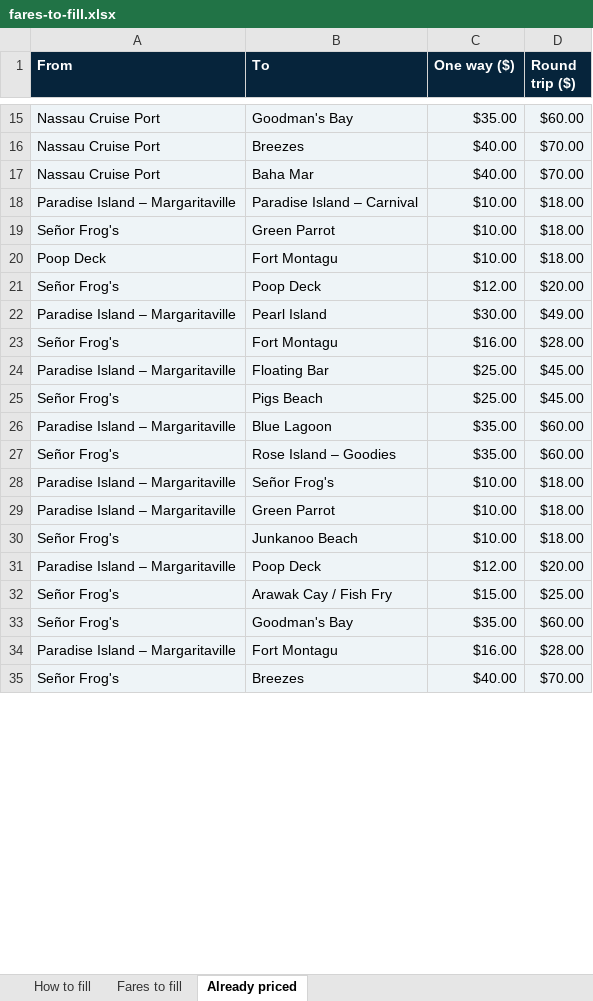
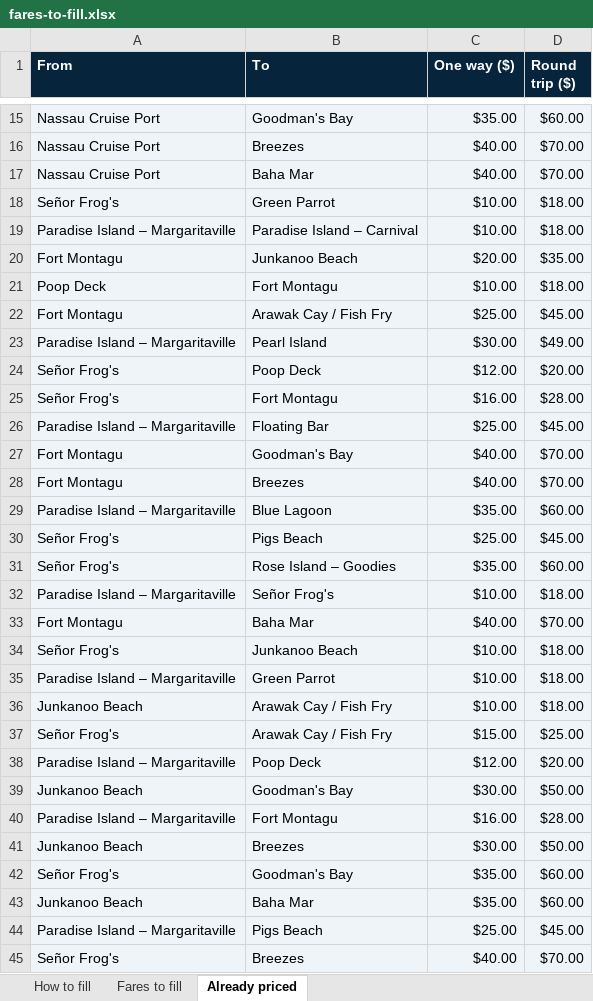
Before and after one commit to capitanjack242/paradise-sea-tours, an Excel workbook: docs/fares-to-fill.xlsx, sheet Already priced, drawn as a sheet; only a part is shown, gaps mark what is left out; values as stored, in another font and other column widths than the file's, no borders; addresses are those after the commit; the diff covers the shown part only; the diff names each change by its address in the sheet, - before the commit and + after, or states it on an @@ line.

```diff
--- a/docs/fares-to-fill.xlsx (sheet Already priced)
+++ b/docs/fares-to-fill.xlsx (sheet Already priced)
@@ row 19 moved to row 18: Señor Frog's @@
+row 20: Fort Montagu | Junkanoo Beach | $20.00 | $35.00
+row 22: Fort Montagu | Arawak Cay / Fish Fry | $25.00 | $45.00
@@ row 22 moved to row 23: Paradise Island – Margaritaville @@
+row 27: Fort Montagu | Goodman's Bay | $40.00 | $70.00
+row 28: Fort Montagu | Breezes | $40.00 | $70.00
@@ row 26 moved to row 29: Paradise Island – Margaritaville @@
+row 33: Fort Montagu | Baha Mar | $40.00 | $70.00
+row 34: Señor Frog's | Junkanoo Beach | $10.00 | $18.00
-A36 (From): Señor Frog's
+A36 (From): Junkanoo Beach
-B36 (To): Junkanoo Beach
+B36 (To): Arawak Cay / Fish Fry
@@ row 32 moved to row 37: Señor Frog's @@
+row 39: Junkanoo Beach | Goodman's Bay | $30.00 | $50.00
@@ row 34 moved to row 40: Paradise Island – Margaritaville @@
+row 41: Junkanoo Beach | Breezes | $30.00 | $50.00
+row 43: Junkanoo Beach | Baha Mar | $35.00 | $60.00
+row 44: Paradise Island – Margaritaville | Pigs Beach | $25.00 | $45.00
```
Also changed, not shown: 5 added rows, 11 moved rows and 2 edited cells elsewhere in this sheet, sheet Fares to fill, sheet How to fill.
